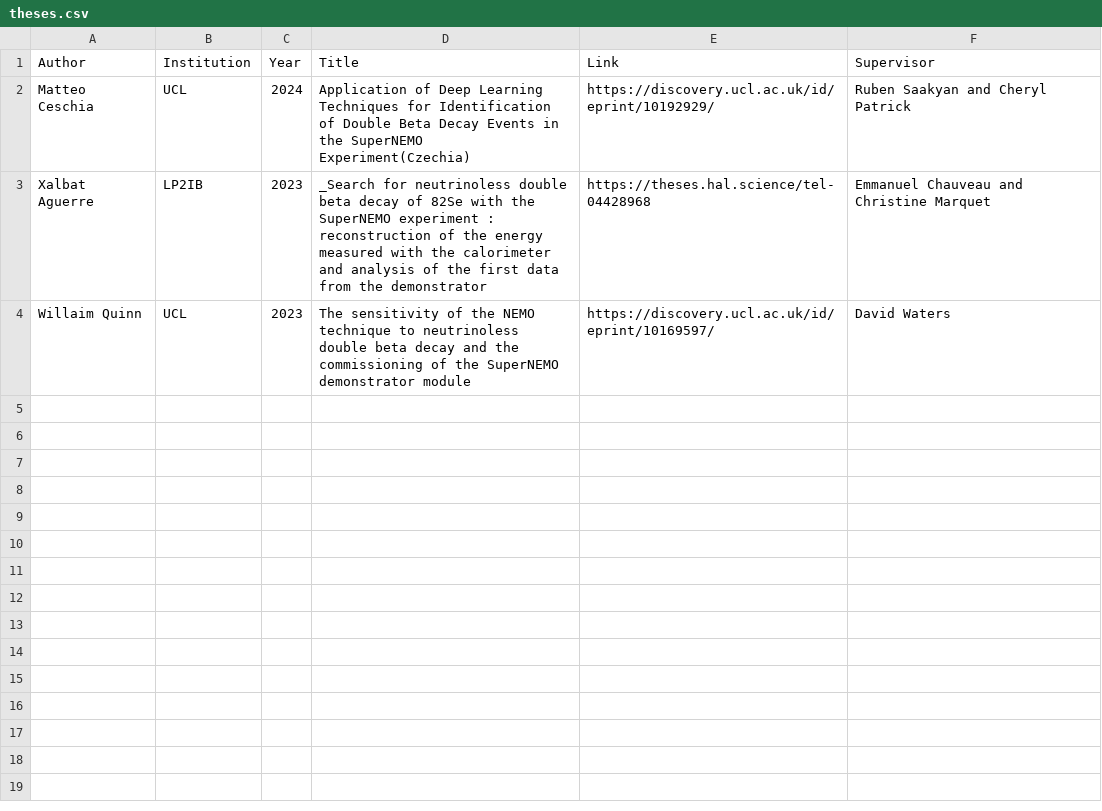
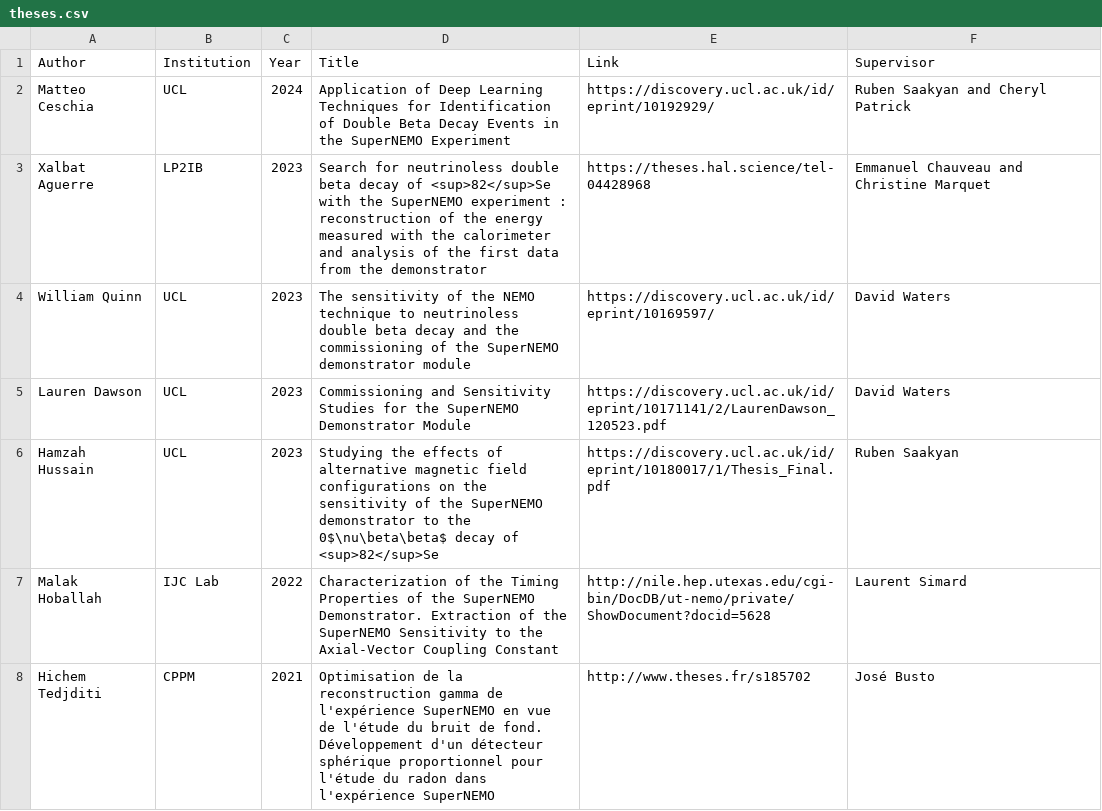
Before and after one commit to SuperNEMO-DBD/SuperNEMO-DBD.github.io, a CSV file: _data/theses.csv, drawn as a sheet.

Commit message:
Add a few theses

```diff
--- a/_data/theses.csv
+++ b/_data/theses.csv
@@ -1,4 +1,8 @@
 Author,Institution,Year,Title,Link,Supervisor
-Matteo Ceschia,UCL,2024,Application of Deep Learning Techniques for Identification of Double Beta Decay Events in the SuperNEMO Experiment(Czechia),https://discovery.ucl.ac.uk/id/eprint/10192929/,Ruben Saakyan and Cheryl Patrick
-Xalbat Aguerre,LP2IB,2023,_Search for neutrinoless double beta decay of 82Se with the SuperNEMO experiment : reconstruction of the energy measured with the calorimeter and analysis of the first data from the demonstrator,https://theses.hal.science/tel-04428968,Emmanuel Chauveau and Christine Marquet
-Willaim Quinn,UCL,2023,The sensitivity of the NEMO technique to neutrinoless double beta decay and the commissioning of the SuperNEMO demonstrator module,https://discovery.ucl.ac.uk/id/eprint/10169597/,David Waters
+Matteo Ceschia,UCL,2024,Application of Deep Learning Techniques for Identification of Double Beta Decay Events in the SuperNEMO Experiment,https://discovery.ucl.ac.uk/id/eprint/10192929/,Ruben Saakyan and Cheryl Patrick
+Xalbat Aguerre,LP2IB,2023,Search for neutrinoless double beta decay of <sup>82</sup>Se with the SuperNEMO experiment : reconstruction of the energy measured with the calorimeter and analysis of the first data from the demonstrator,https://theses.hal.science/tel-04428968,Emmanuel Chauveau and Christine Marquet
+William Quinn,UCL,2023,The sensitivity of the NEMO technique to neutrinoless double beta decay and the commissioning of the SuperNEMO demonstrator module,https://discovery.ucl.ac.uk/id/eprint/10169597/,David Waters
+Lauren Dawson,UCL,2023,Commissioning and Sensitivity Studies for the SuperNEMO Demonstrator Module,https://discovery.ucl.ac.uk/id/eprint/10171141/2/LaurenDawson_120523.pdf,David Waters
+Hamzah Hussain,UCL,2023,Studying the effects of alternative magnetic field configurations on the sensitivity of the SuperNEMO demonstrator to the 0$\nu\beta\beta$ decay of <sup>82</sup>Se ,https://discovery.ucl.ac.uk/id/eprint/10180017/1/Thesis_Final.pdf,Ruben Saakyan
+Malak Hoballah,IJC Lab,2022,Characterization of the Timing Properties of the SuperNEMO Demonstrator. Extraction of the SuperNEMO Sensitivity to the Axial-Vector Coupling Constant ,http://nile.hep.utexas.edu/cgi-bin/DocDB/ut-nemo/private/ShowDocument?docid=5628,Laurent Simard
+Hichem Tedjditi,CPPM,2021,Optimisation de la reconstruction gamma de l'expérience SuperNEMO en vue de l'étude du bruit de fond. Développement d'un détecteur sphérique proportionnel pour l'étude du radon dans l'expérience SuperNEMO,http://www.theses.fr/s185702,José Busto
```
Also changed, not shown: 1 other file.
